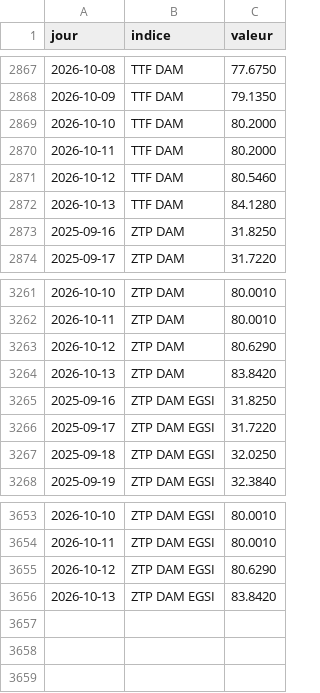
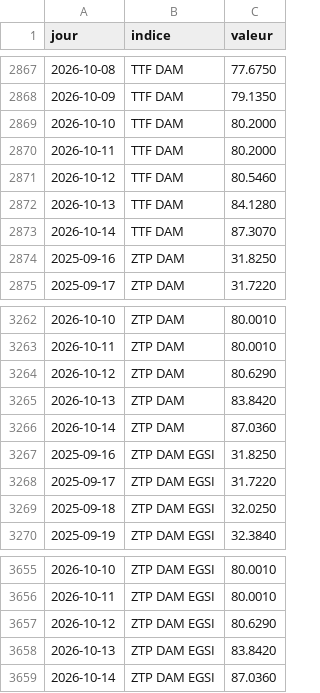
Before and after one commit to amcaw/energy-db, a CSV file: data/indices_jours.csv, drawn as a sheet; only a part is shown, gaps mark what is left out; the diff names each change by its address in the sheet, - before the commit and + after, or states it on an @@ line.

```diff
--- a/data/indices_jours.csv
+++ b/data/indices_jours.csv
+row 2873: 2026-10-14 | TTF DAM | 87.3070
+row 3266: 2026-10-14 | ZTP DAM | 87.0360
+row 3659: 2026-10-14 | ZTP DAM EGSI | 87.0360
```
Also changed, not shown: collecte/data/terme_jours.csv, collecte/data/ttf_jours.csv, 13 other files.
